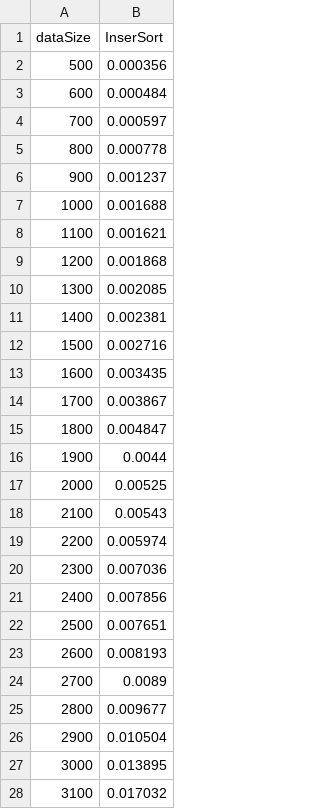
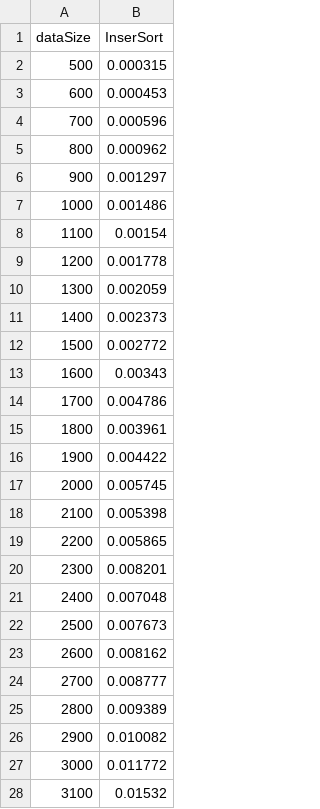
Before and after one commit to Pavelbure34/minimum_heap, a CSV file: insertSort.csv, drawn as a sheet; only a part is shown; the diff covers the shown part only.

```diff
--- a/insertSort.csv
+++ b/insertSort.csv
@@ -1,28 +1,28 @@
 dataSize, InserSort
-500,0.000356
-600,0.000484
-700,0.000597
-800,0.000778
-900,0.001237
-1000,0.001688
-1100,0.001621
-1200,0.001868
-1300,0.002085
-1400,0.002381
-1500,0.002716
-1600,0.003435
-1700,0.003867
-1800,0.004847
-1900,0.0044
-2000,0.00525
-2100,0.00543
-2200,0.005974
-2300,0.007036
-2400,0.007856
-2500,0.007651
-2600,0.008193
-2700,0.0089
-2800,0.009677
-2900,0.010504
-3000,0.013895
-3100,0.017032
+500,0.000315
+600,0.000453
+700,0.000596
+800,0.000962
+900,0.001297
+1000,0.001486
+1100,0.00154
+1200,0.001778
+1300,0.002059
+1400,0.002373
+1500,0.002772
+1600,0.00343
+1700,0.004786
+1800,0.003961
+1900,0.004422
+2000,0.005745
+2100,0.005398
+2200,0.005865
+2300,0.008201
+2400,0.007048
+2500,0.007673
+2600,0.008162
+2700,0.008777
+2800,0.009389
+2900,0.010082
+3000,0.011772
+3100,0.01532
```
Also changed, not shown: 74 edited cells elsewhere in this file, heapSort.csv, mergeSort.csv, 4 other files.
